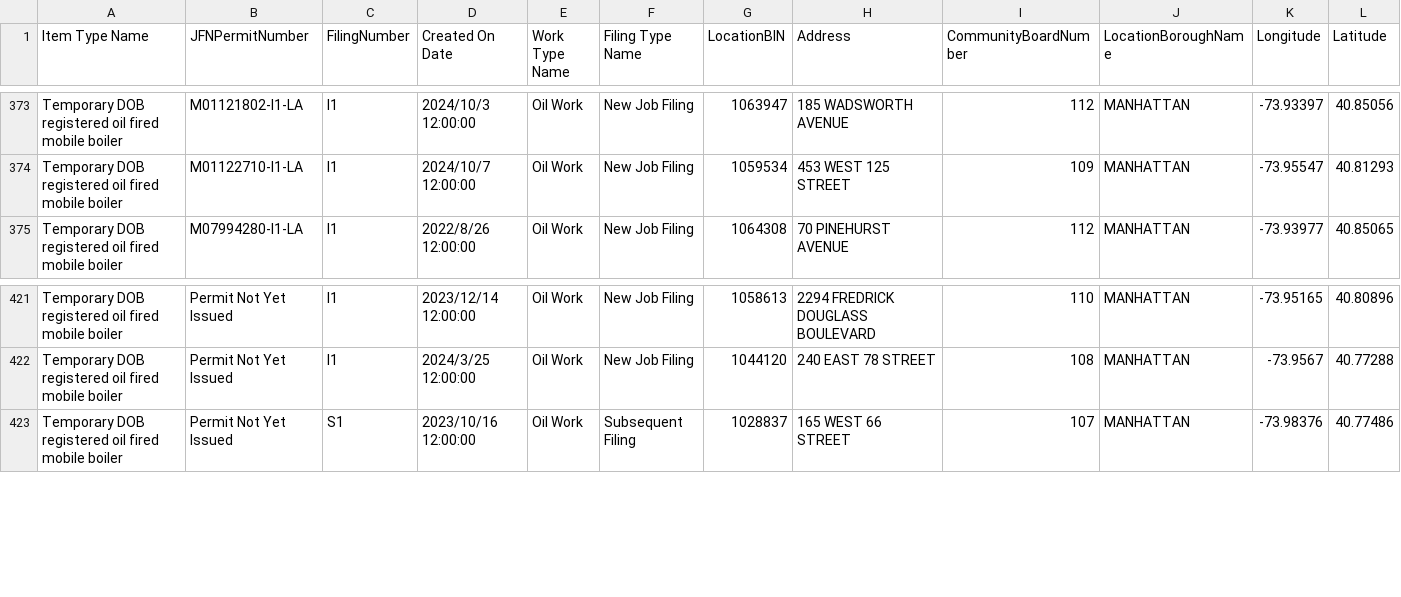
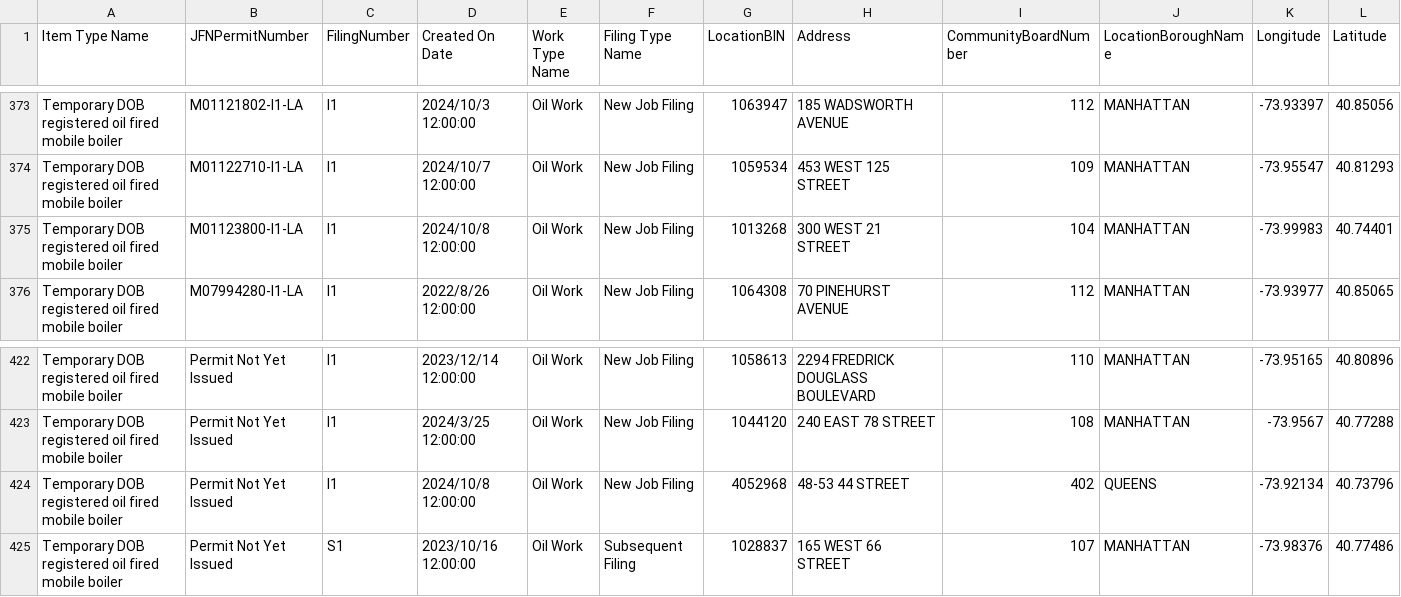
Before and after one commit to NYCDOB/Mobile_Boilers, a CSV file: data/laaMobileBoiler.csv, drawn as a sheet; only a part is shown, gaps mark what is left out; rows hold the shown columns only; the diff names each change by its address in the sheet, - before the commit and + after, or states it on an @@ line.

```diff
--- a/data/laaMobileBoiler.csv
+++ b/data/laaMobileBoiler.csv
+row 375: Temporary DOB registered oil fired mobile boiler | M01123800-I1-LA | I1 | 2024/10/8 12:00:00 | Oil Work | New Job Filing | 1013268 | 300 WEST 21 STREET | 104 | MANHATTAN | -73.99983 | 40.74401
+row 424: Temporary DOB registered oil fired mobile boiler | Permit Not Yet Issued | I1 | 2024/10/8 12:00:00 | Oil Work | New Job Filing | 4052968 | 48-53 44 STREET | 402 | QUEENS | -73.92134 | 40.73796
```
Also changed, not shown: 1 other file.
